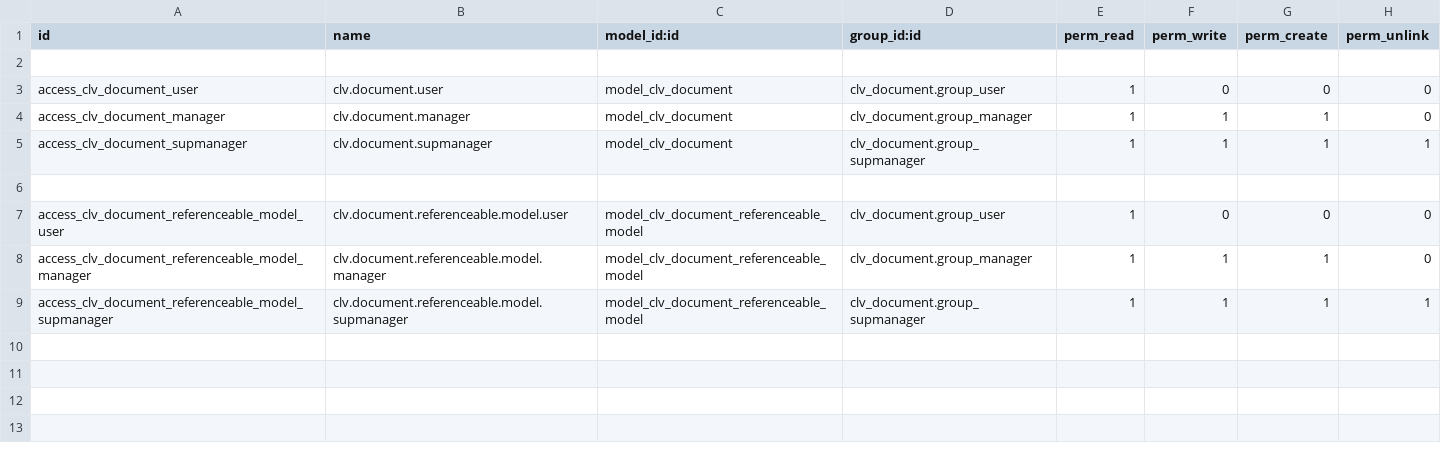
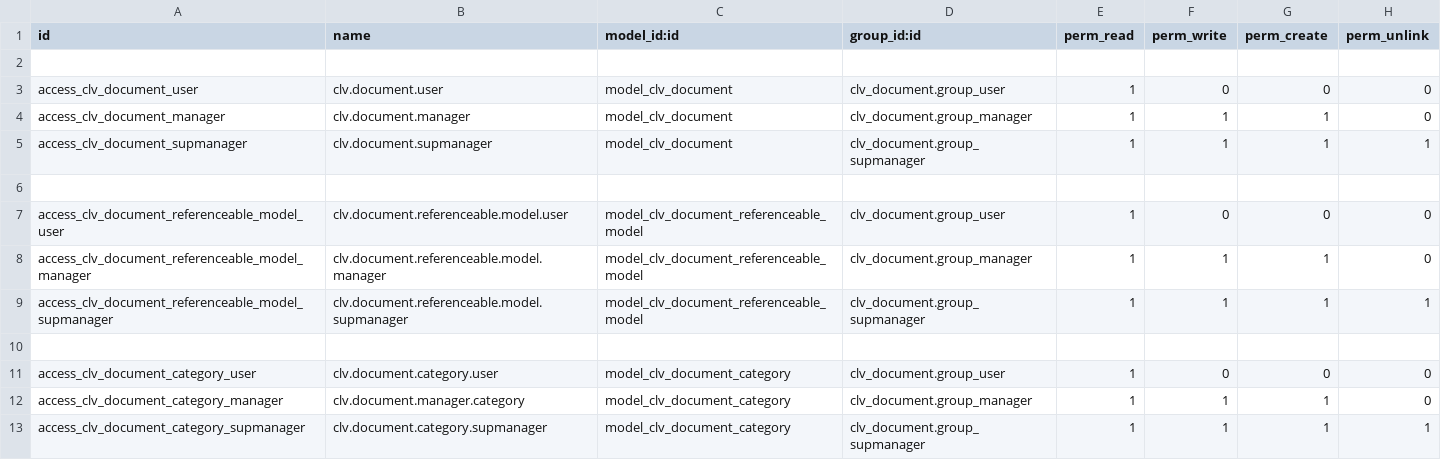
Before and after one commit to CLVsol/clvsol_odoo_addons, a CSV file: clv_document/security/ir.model.access.csv, drawn as a sheet.

Commit message:
[IMP] clv_document (ADD document_category)

```diff
--- a/clv_document/security/ir.model.access.csv
+++ b/clv_document/security/ir.model.access.csv
@@ -9 +9,5 @@ access_clv_document_referenceable_model_manager,clv.document.referenceable.model
 access_clv_document_referenceable_model_supmanager,clv.document.referenceable.model.supmanager,model_clv_document_referenceable_model,clv_document.group_supmanager,1,1,1,1
+
+access_clv_document_category_user,clv.document.category.user,model_clv_document_category,clv_document.group_user,1,0,0,0
+access_clv_document_category_manager,clv.document.manager.category,model_clv_document_category,clv_document.group_manager,1,1,1,0
+access_clv_document_category_supmanager,clv.document.category.supmanager,model_clv_document_category,clv_document.group_supmanager,1,1,1,1
```
Also changed, not shown: 4 other files.
